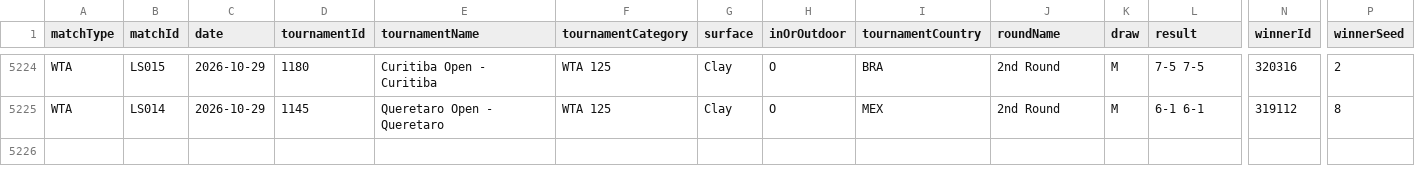
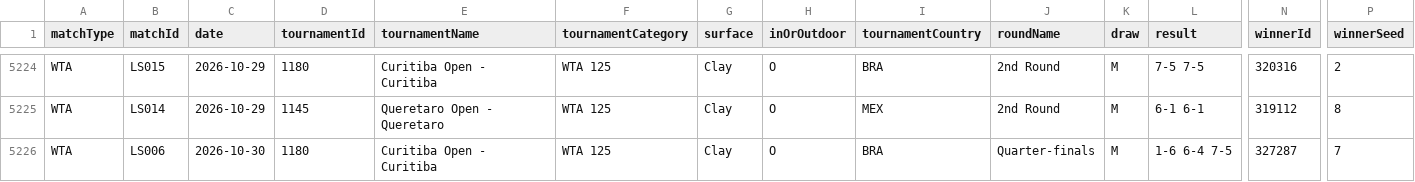
Before and after one commit to tomistgg/tenis-fem-arg, a CSV file: data/wta_matches_arg.csv, drawn as a sheet; only a part is shown, gaps mark what is left out; rows hold the shown columns only; the diff names each change by its address in the sheet, - before the commit and + after, or states it on an @@ line.

```diff
--- a/data/wta_matches_arg.csv
+++ b/data/wta_matches_arg.csv
+row 5226: WTA | LS006 | 2026-10-30 | 1180 | Curitiba Open - Curitiba | WTA 125 | Clay | O | BRA | Quarter-finals | M | 1-6 6-4 7-5 | 327287 | 7
```
Also changed, not shown: 9 other files.
